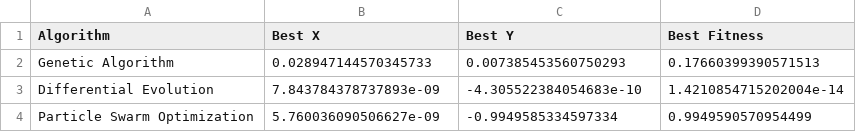
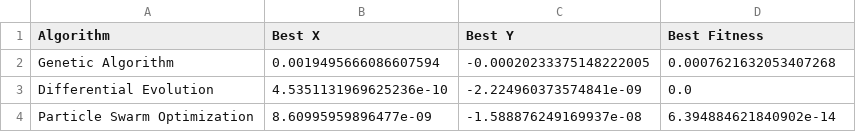
Before and after one commit to NotYourMain/Advanced-Optimization-Assignment-2, a CSV file: results.csv, drawn as a sheet.

```diff
--- a/results.csv
+++ b/results.csv
@@ -1,4 +1,4 @@
 Algorithm,Best X,Best Y,Best Fitness
-Genetic Algorithm,0.028947144570345733,0.007385453560750293,0.17660399390571513
-Differential Evolution,7.843784378737893e-09,-4.305522384054683e-10,1.4210854715202004e-14
-Particle Swarm Optimization,5.760036090506627e-09,-0.9949585334597334,0.9949590570954499
+Genetic Algorithm,0.0019495666086607594,-0.00020233375148222005,0.0007621632053407268
+Differential Evolution,4.5351131969625236e-10,-2.224960373574841e-09,0.0
+Particle Swarm Optimization,8.60995959896477e-09,-1.588876249169937e-08,6.394884621840902e-14
```
Also changed, not shown: 6 other files.
